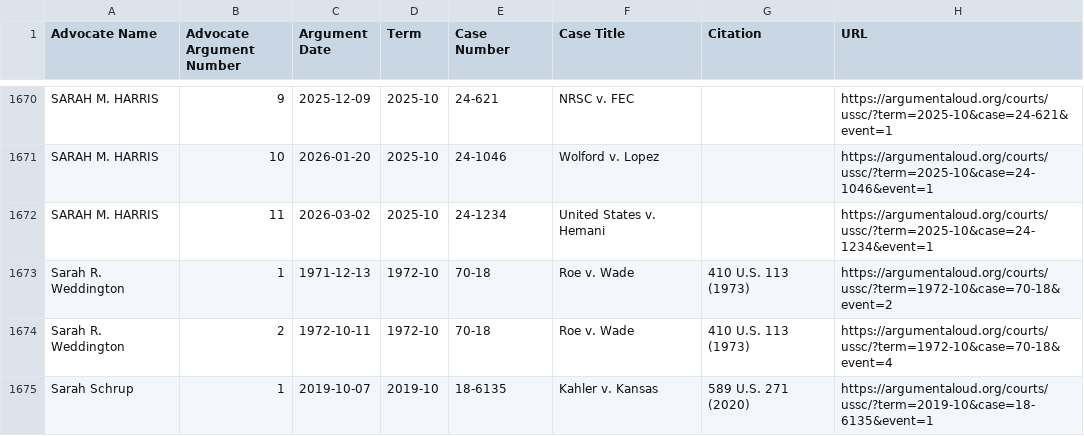
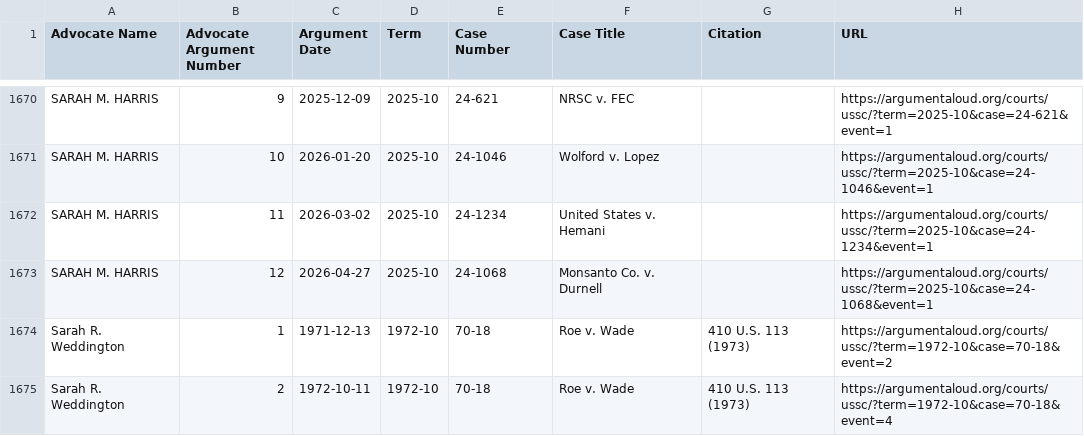
Before and after one commit to jeffpar/argument-aloud, a CSV file: data/misc/ussc_women_advocates.csv, drawn as a sheet; only a part is shown, gaps mark what is left out; the shorter side is filled out with more unchanged rows.

Commit message:
Ran "node import_ussc.js 2025-10 --cases", "node import_oyez.js 2025-10", and "node update_advocates.js" to integrate today's cases

```diff
--- a/data/misc/ussc_women_advocates.csv
+++ b/data/misc/ussc_women_advocates.csv
@@ -1672,2 +1672,3 @@
 "SARAH M. HARRIS",11,"2026-03-02","2025-10","24-1234","United States v. Hemani","","https://argumentaloud.org/courts/ussc/?term=2025-10&case=24-1234&event=1"
+"SARAH M. HARRIS",12,"2026-04-27","2025-10","24-1068","Monsanto Co. v. Durnell","","https://argumentaloud.org/courts/ussc/?term=2025-10&case=24-1068&event=1"
 "Sarah R. Weddington",1,"1971-12-13","1972-10","70-18","Roe v. Wade","410 U.S. 113 (1973)","https://argumentaloud.org/courts/ussc/?term=1972-10&case=70-18&event=2"
```
Also changed, not shown: 13 other files.
